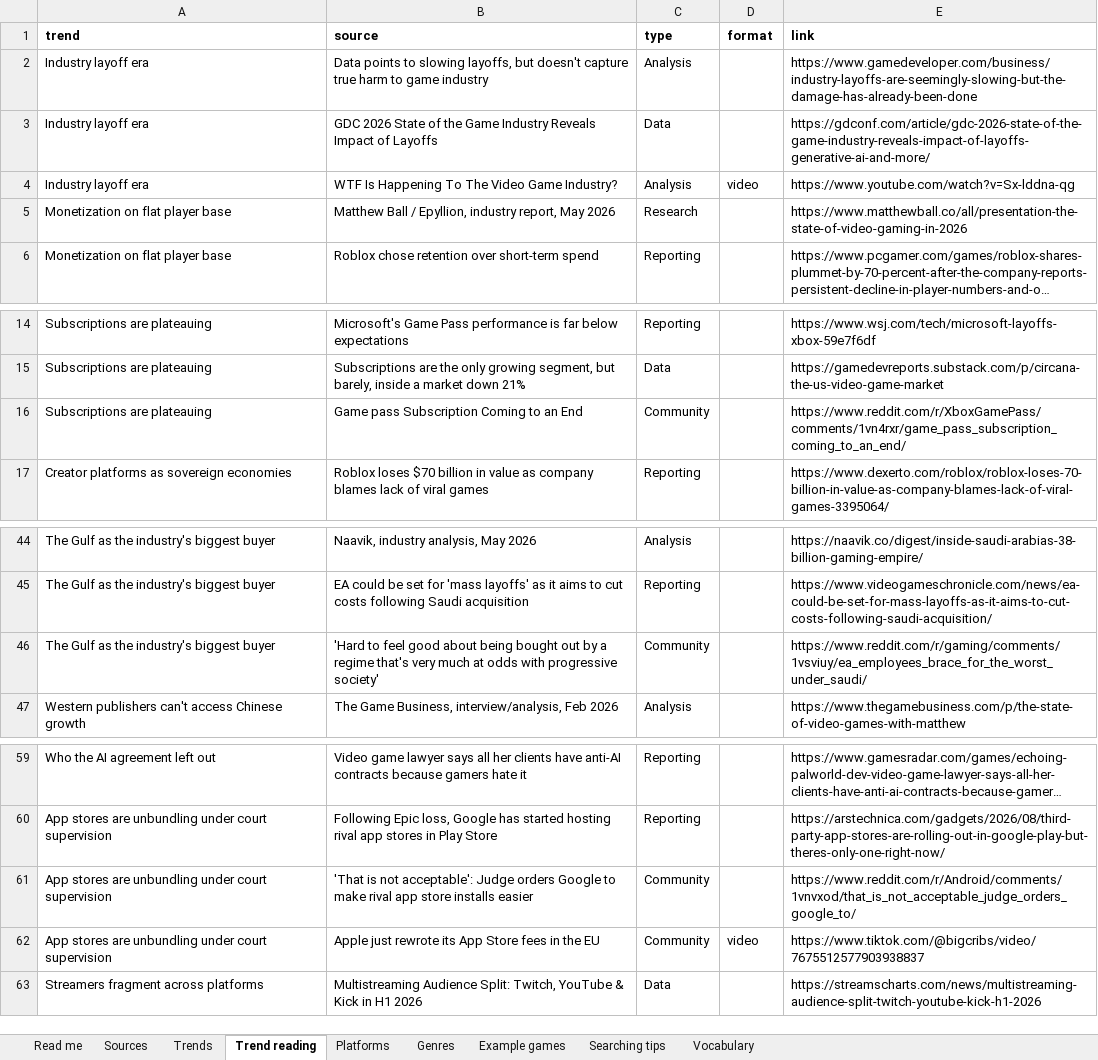
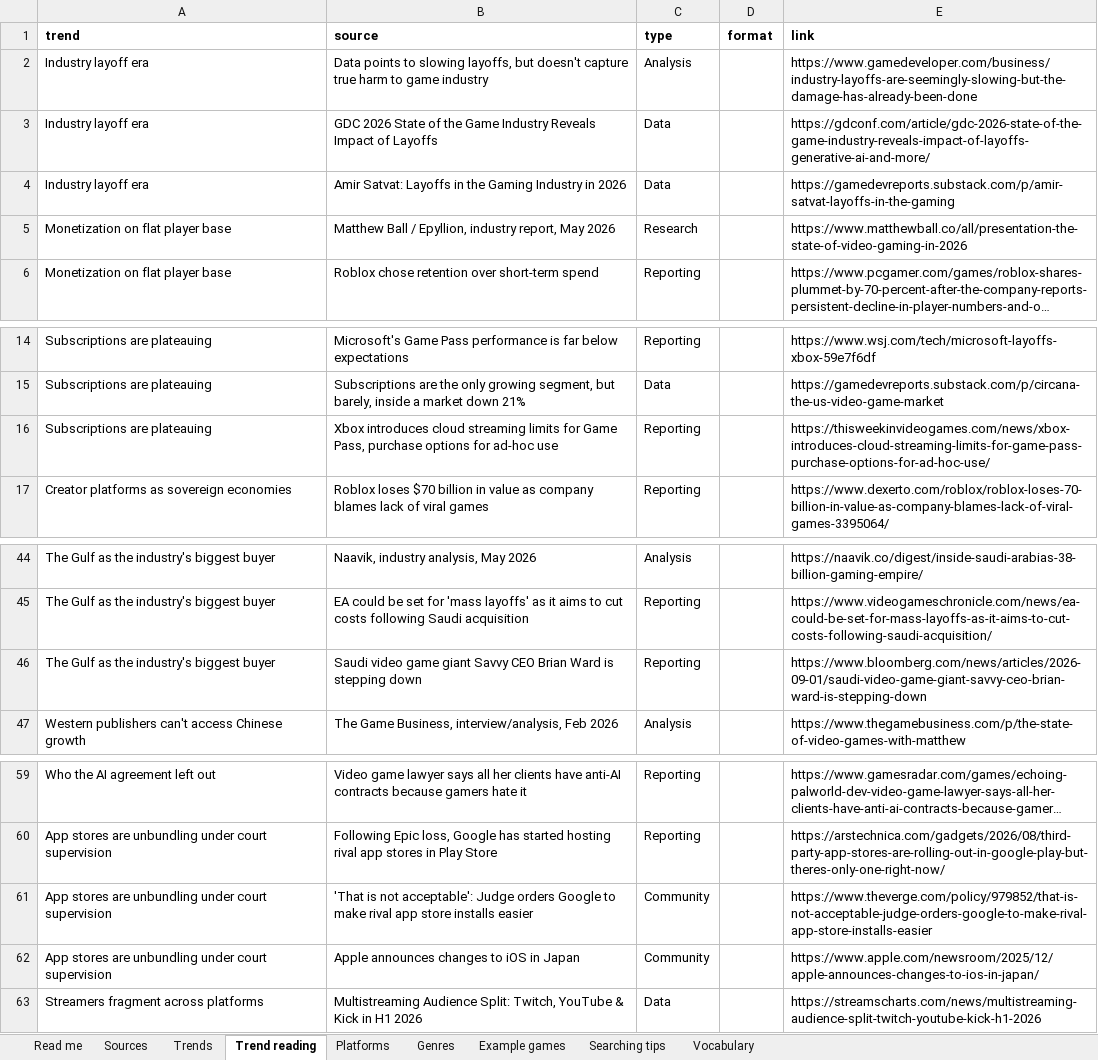
Before and after one commit to itsmepants2/games-research-starter-pack-data, an Excel workbook: games-research-starter-pack.xlsx, sheet Trend reading, drawn as a sheet; only a part is shown, gaps mark what is left out; long unchanged cells end in …; values as stored, in another font and other column widths than the file's, no borders; removed rows and columns are numbered as before the commit, all else as after; the diff names each change by its address in the sheet, - before the commit and + after, or states it on an @@ line.

Commit message:
Update the data to the workbook of 2026-09-07
874 sources, 10 markets, 37 trends, 33 platforms, 30 genres.

Copied from public/downloads/ by scripts/build-mirror.mjs in the site
repository. Every count in the README is read from data/downloads.json rather
than typed, so it describes the files beside it.

```diff
--- a/games-research-starter-pack.xlsx (sheet Trend reading)
+++ b/games-research-starter-pack.xlsx (sheet Trend reading)
-row 4: Industry layoff era | WTF Is Happening To The Video Game Industry? | Analysis | video | https://www.youtube.com/watch?v=Sx-lddna-qg
+row 4: Industry layoff era | Amir Satvat: Layoffs in the Gaming Industry in 2026 | Data |  | https://gamedevreports.substack.com/p/amir-satvat-layoffs-in-the-gaming
-row 16: Subscriptions are plateauing | Game pass Subscription Coming to an End | Community |  | https://www.reddit.com/r/XboxGamePass/comments/1vn4rxr/game_pass_subscription_coming_to_an_end/
+row 16: Subscriptions are plateauing | Xbox introduces cloud streaming limits for Game Pass, purchase options for ad-hoc use | Reporting |  | https://thisweekinvideogames.com/news/xbox-introduces-cloud-streaming-limits-for-game-pass-purchase-options-for-ad-hoc-use/
-row 46: The Gulf as the industry's biggest buyer | 'Hard to feel good about being bought out by a regime that's very much at odds with progressive society' | Community |  | https://www.reddit.com/r/gaming/comments/1vsviuy/ea_employees_brace_for_the_worst_under_saudi/
+row 46: The Gulf as the industry's biggest buyer | Saudi video game giant Savvy CEO Brian Ward is stepping down | Reporting |  | https://www.bloomberg.com/news/articles/2026-09-01/saudi-video-game-giant-savvy-ceo-brian-ward-is-stepping-down
-E61 (link): https://www.reddit.com/r/Android/comments/1vnvxod/that_is_not_acceptable_judge_orders_google_to/
+E61 (link): https://www.theverge.com/policy/979852/that-is-not-acceptable-judge-orders-google-to-make-rival-app-store-installs-easier
-row 62: App stores are unbundling under court supervision | Apple just rewrote its App Store fees in the EU | Community | video | https://www.tiktok.com/@bigcribs/video/7675512577903938837
+row 62: App stores are unbundling under court supervision | Apple announces changes to iOS in Japan | Community |  | https://www.apple.com/newsroom/2025/12/apple-announces-changes-to-ios-in-japan/
```
Also changed, not shown: sheet Trends, sheet Read me, 6 other files.
